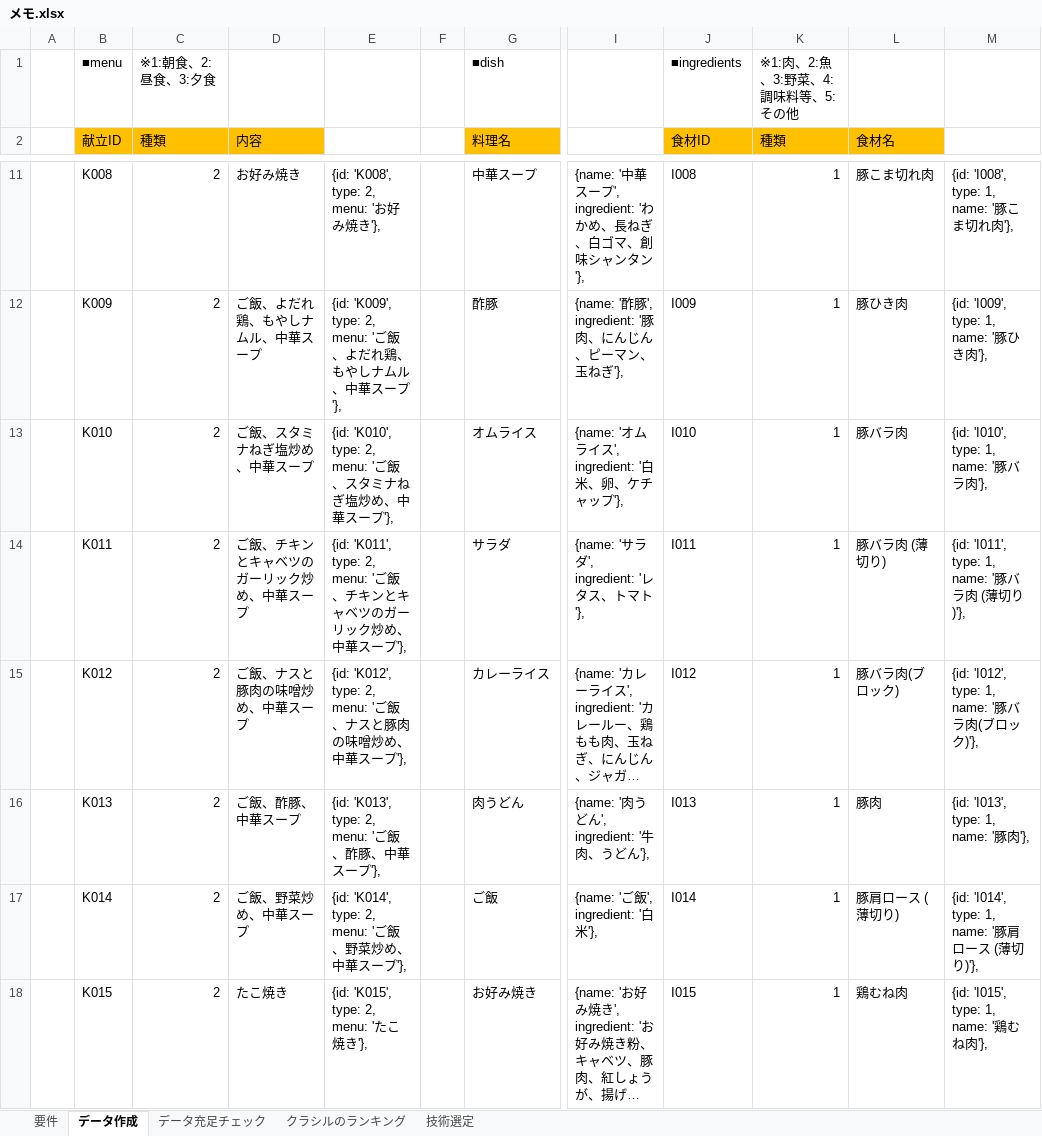
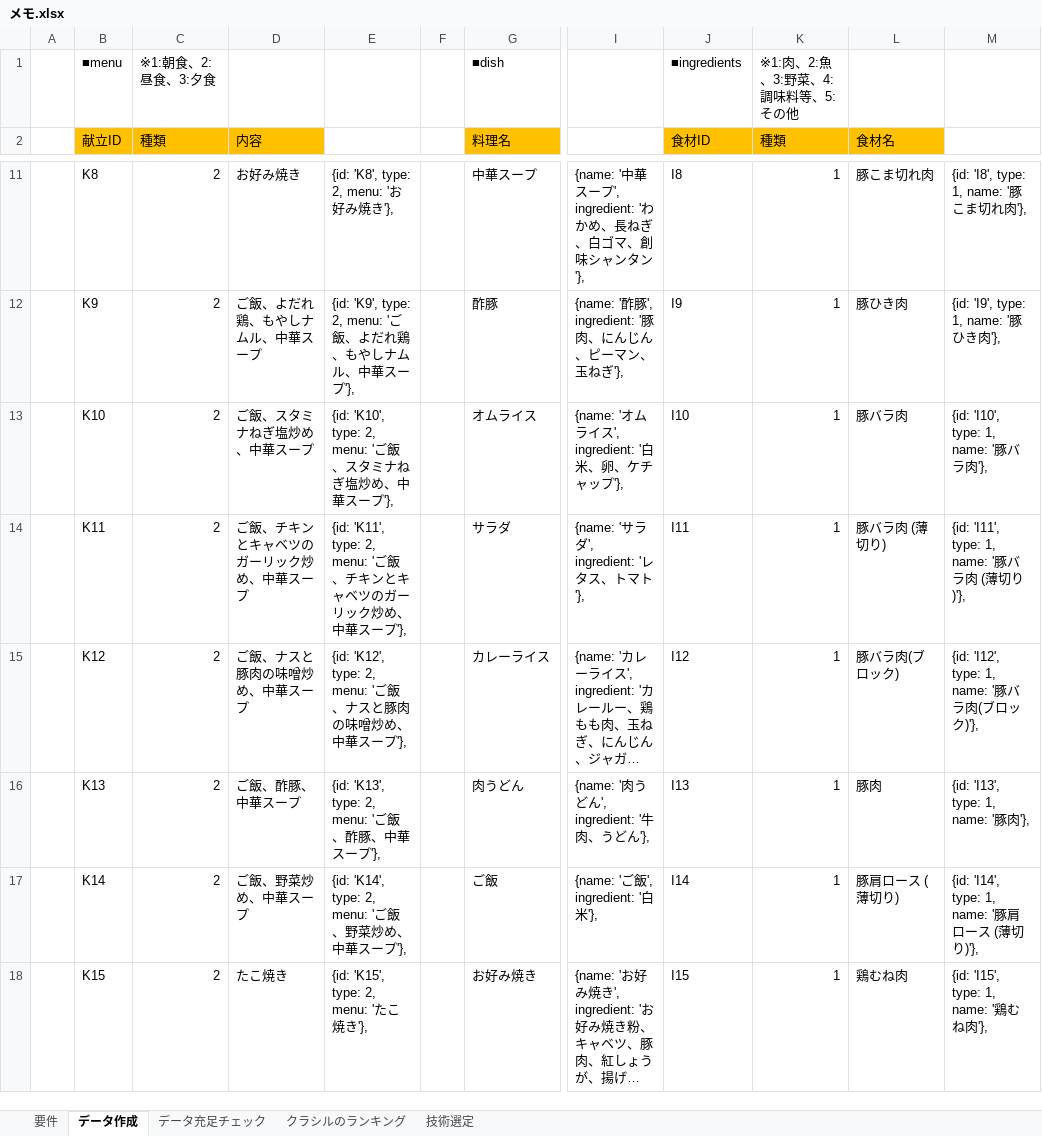
Before and after one commit to yuta6999/ReactMenuApp, an Excel workbook: メモ.xlsx, sheet データ作成, drawn as a sheet; only a part is shown, gaps mark what is left out; long unchanged cells end in …; values as stored, in another font and other column widths than the file's, no borders; the diff covers the shown part only; the diff names each change by its address in the sheet, - before the commit and + after, or states it on an @@ line.

```diff
--- a/メモ.xlsx (sheet データ作成)
+++ b/メモ.xlsx (sheet データ作成)
-B11 (献立ID): K008
+B11 (献立ID): K8
-E11: {id: 'K008', type: 2, menu: 'お好み焼き'},
+E11: {id: 'K8', type: 2, menu: 'お好み焼き'},
-J11 (食材ID): I008
+J11 (食材ID): I8
-M11: {id: 'I008', type: 1, name: '豚こま切れ肉'},
+M11: {id: 'I8', type: 1, name: '豚こま切れ肉'},
-B12 (献立ID): K009
+B12 (献立ID): K9
-E12: {id: 'K009', type: 2, menu: '…
+E12: {id: 'K9', type: 2, menu: '…
-J12 (食材ID): I009
+J12 (食材ID): I9
-M12: {id: 'I009', type: 1, name: '豚ひき肉'},
+M12: {id: 'I9', type: 1, name: '豚ひき肉'},
-B13 (献立ID): K010
+B13 (献立ID): K10
-E13: {id: 'K010', type: 2, menu: '…
+E13: {id: 'K10', type: 2, menu: '…
-J13 (食材ID): I010
+J13 (食材ID): I10
-M13: {id: 'I010', type: 1, name: '豚バラ肉'},
+M13: {id: 'I10', type: 1, name: '豚バラ肉'},
-B14 (献立ID): K011
+B14 (献立ID): K11
-E14: {id: 'K011', type: 2, menu: '…
+E14: {id: 'K11', type: 2, menu: '…
-J14 (食材ID): I011
+J14 (食材ID): I11
-M14: {id: 'I011', type: 1, name: '豚バラ肉 (薄切り)'},
+M14: {id: 'I11', type: 1, name: '豚バラ肉 (薄切り)'},
-B15 (献立ID): K012
+B15 (献立ID): K12
-E15: {id: 'K012', type: 2, menu: '…
+E15: {id: 'K12', type: 2, menu: '…
-J15 (食材ID): I012
+J15 (食材ID): I12
-M15: {id: 'I012', type: 1, name: '豚バラ肉(ブロック)'},
+M15: {id: 'I12', type: 1, name: '豚バラ肉(ブロック)'},
-B16 (献立ID): K013
+B16 (献立ID): K13
-E16: {id: 'K013', type: 2, menu: 'ご飯、酢豚、中華スープ'},
+E16: {id: 'K13', type: 2, menu: 'ご飯、酢豚、中華スープ'},
-J16 (食材ID): I013
+J16 (食材ID): I13
-M16: {id: 'I013', type: 1, name: '豚肉'},
+M16: {id: 'I13', type: 1, name: '豚肉'},
-B17 (献立ID): K014
+B17 (献立ID): K14
-E17: {id: 'K014', type: 2, menu: 'ご飯、野菜炒め、中華スープ'},
+E17: {id: 'K14', type: 2, menu: 'ご飯、野菜炒め、中華スープ'},
-J17 (食材ID): I014
+J17 (食材ID): I14
-M17: {id: 'I014', type: 1, name: '豚肩ロース (薄切り)'},
+M17: {id: 'I14', type: 1, name: '豚肩ロース (薄切り)'},
-B18 (献立ID): K015
+B18 (献立ID): K15
-E18: {id: 'K015', type: 2, menu: 'たこ焼き'},
+E18: {id: 'K15', type: 2, menu: 'たこ焼き'},
-J18 (食材ID): I015
+J18 (食材ID): I15
-M18: {id: 'I015', type: 1, name: '鶏むね肉'},
+M18: {id: 'I15', type: 1, name: '鶏むね肉'},
```
Also changed, not shown: 265 edited cells elsewhere in this sheet.
